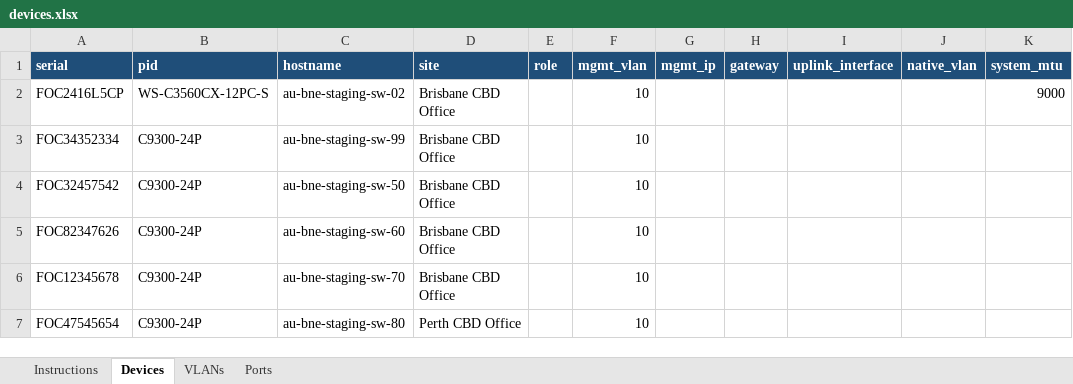
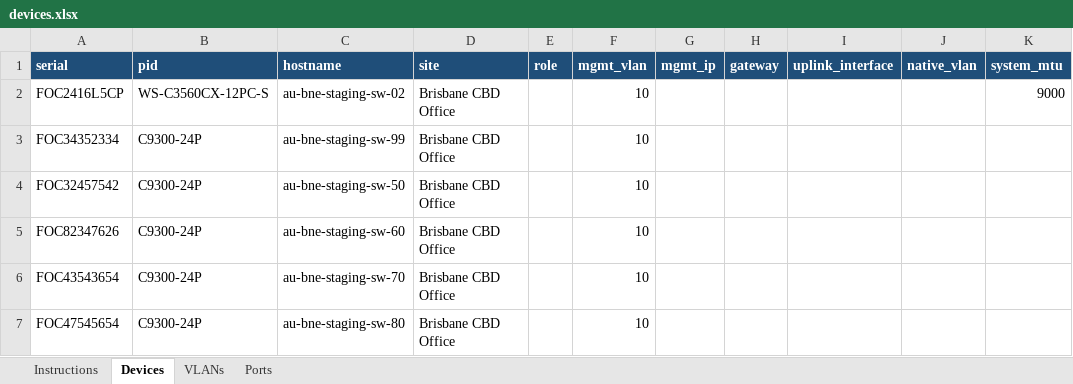
Before and after one commit to ptz-projects/pnp, an Excel workbook: devices.xlsx, sheet Devices, drawn as a sheet; only a part is shown; values as stored, in another font and other column widths than the file's, no borders; the diff names each change by its address in the sheet, - before the commit and + after, or states it on an @@ line.

Commit message:
failure testing

```diff
--- a/devices.xlsx (sheet Devices)
+++ b/devices.xlsx (sheet Devices)
-A6 (serial): FOC12345678
+A6 (serial): FOC43543654
-D7 (site): Perth CBD Office
+D7 (site): Brisbane CBD Office
```
